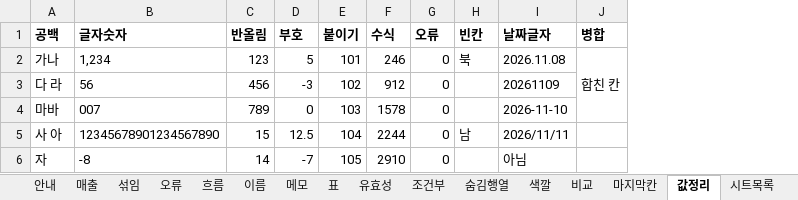
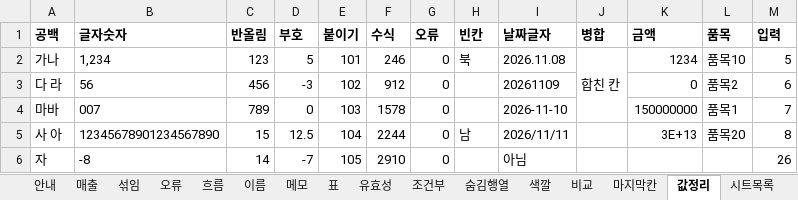
Before and after one commit to sbg3704/ClockOut-HunSu, an Excel workbook: tools/scenarios/훈수꾼_시나리오.xlsx, sheet 값정리, drawn as a sheet; values as stored, in another font and other column widths than the file's, no borders; the diff names each change by its address in the sheet, - before the commit and + after, or states it on an @@ line.

```diff
--- a/tools/scenarios/훈수꾼_시나리오.xlsx (sheet 값정리)
+++ b/tools/scenarios/훈수꾼_시나리오.xlsx (sheet 값정리)
+column K (금액), rows 2-5: 1234 | 0 | 150000000 | 3E+13
+column L (품목), rows 2-5: 품목10 | 품목2 | 품목1 | 품목20
+column M (입력), rows 2-6: 5 | 6 | 7 | 8 | 26
```
Also changed, not shown: sheet 안내, 12 other files.
